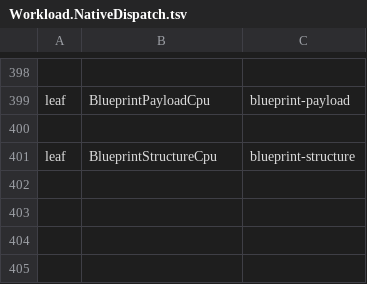
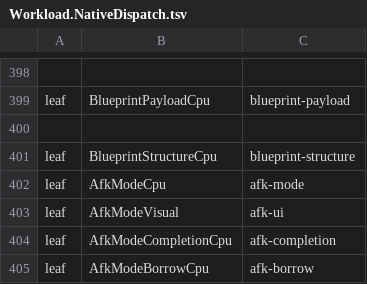
Before and after one commit to Kuroneko2020/JueMingR, a TSV file: eng/Workload.NativeDispatch.tsv, drawn as a sheet; only a part is shown, gaps mark what is left out.

```diff
--- a/eng/Workload.NativeDispatch.tsv
+++ b/eng/Workload.NativeDispatch.tsv
@@ -401 +401,5 @@ leaf	BlueprintPayloadCpu	blueprint-payload
 leaf	BlueprintStructureCpu	blueprint-structure
+leaf	AfkModeCpu	afk-mode
+leaf	AfkModeVisual	afk-ui
+leaf	AfkModeCompletionCpu	afk-completion
+leaf	AfkModeBorrowCpu	afk-borrow
```
Also changed, not shown: 31 other files.
